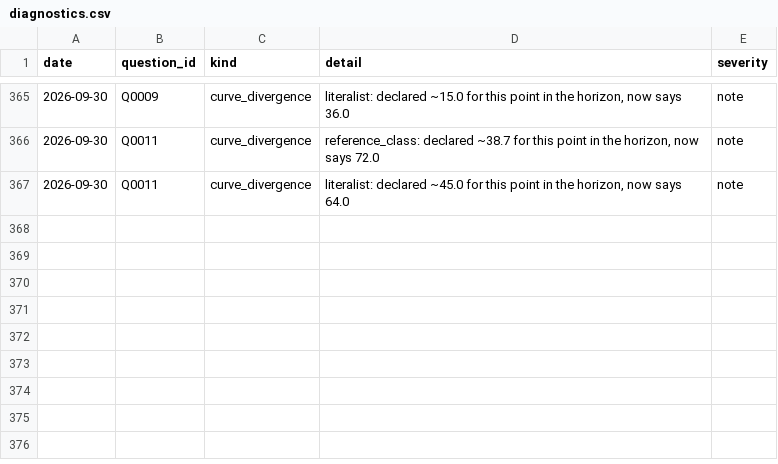
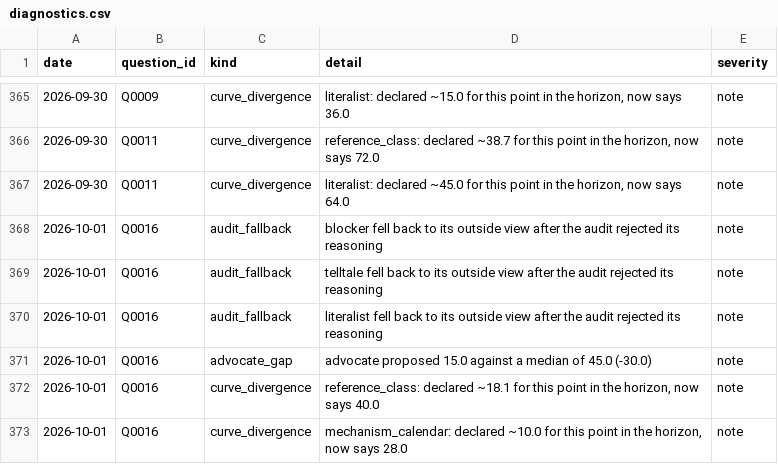
Before and after one commit to Aakash10867/SUPERFORECASTER, a CSV file: data/diagnostics.csv, drawn as a sheet; only a part is shown, gaps mark what is left out.

```diff
--- a/data/diagnostics.csv
+++ b/data/diagnostics.csv
@@ -367 +367,7 @@ date,question_id,kind,detail,severity
 2026-09-30,Q0011,curve_divergence,"literalist: declared ~45.0 for this point in the horizon, now says 64.0",note
+2026-10-01,Q0016,audit_fallback,blocker fell back to its outside view after the audit rejected its reasoning,note
+2026-10-01,Q0016,audit_fallback,telltale fell back to its outside view after the audit rejected its reasoning,note
+2026-10-01,Q0016,audit_fallback,literalist fell back to its outside view after the audit rejected its reasoning,note
+2026-10-01,Q0016,advocate_gap,advocate proposed 15.0 against a median of 45.0 (-30.0),note
+2026-10-01,Q0016,curve_divergence,"reference_class: declared ~18.1 for this point in the horizon, now says 40.0",note
+2026-10-01,Q0016,curve_divergence,"mechanism_calendar: declared ~10.0 for this point in the horizon, now says 28.0",note
```
Also changed, not shown: data/lens_outputs.csv, data/processed.csv, 18 other files.
